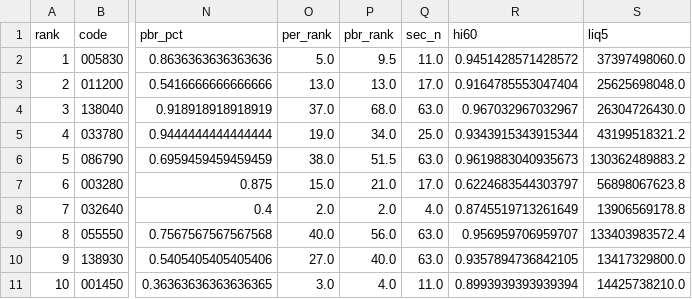
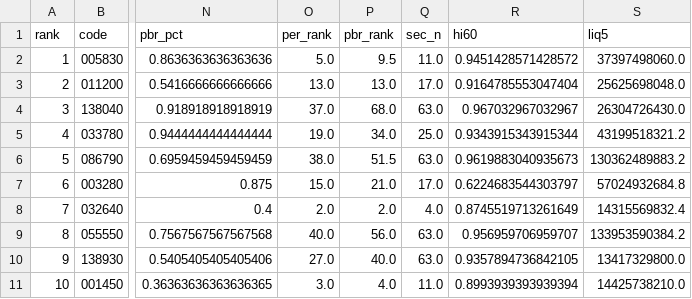
Before and after one commit to viniciusogh/kospi-quant, a CSV file: latest_momentum_reco_v20g.csv, drawn as a sheet; only a part is shown, gaps mark what is left out; the diff names each change by its address in the sheet, - before the commit and + after, or states it on an @@ line.

```diff
--- a/latest_momentum_reco_v20g.csv
+++ b/latest_momentum_reco_v20g.csv
-S7 (liq5): 56898067623.8
+S7 (liq5): 57024932684.8
-S8 (liq5): 13906569178.8
+S8 (liq5): 14315569832.4
-S9 (liq5): 133403983572.4
+S9 (liq5): 133953590384.2
```
Also changed, not shown: latest_momentum_reco.csv, 1 other file.
